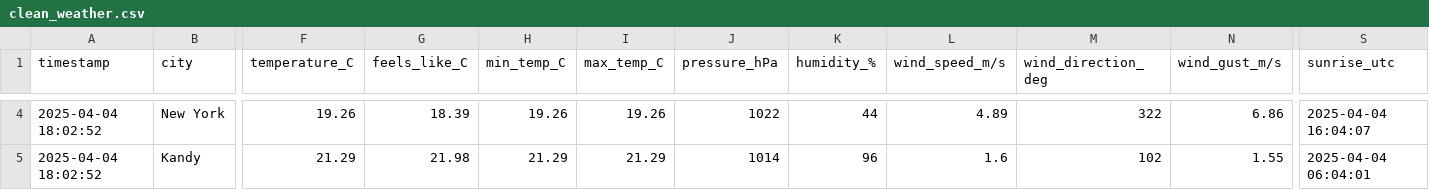
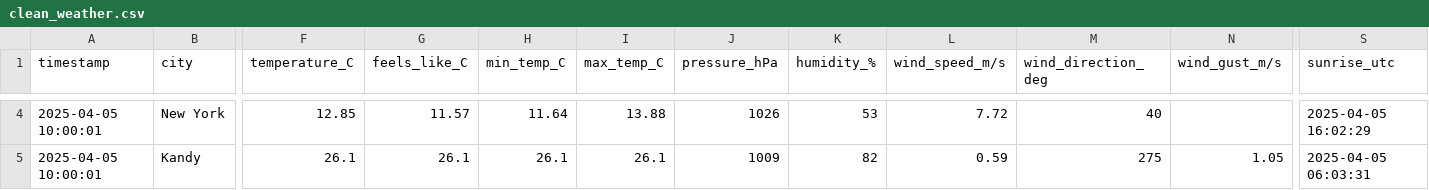
Before and after one commit to Ratheshan03/etl-snowflake-azure, a CSV file: data/clean_weather.csv, drawn as a sheet; only a part is shown, gaps mark what is left out; the diff covers the shown part only; the diff names each change by its address in the sheet, - before the commit and + after, or states it on an @@ line.

```diff
--- a/data/clean_weather.csv
+++ b/data/clean_weather.csv
-A4:A5 (timestamp): 2025-04-04 18:02:52
+A4:A5 (timestamp): 2025-04-05 10:00:01
-F4 (temperature_C): 19.26
+F4 (temperature_C): 12.85
-G4 (feels_like_C): 18.39
+G4 (feels_like_C): 11.57
-H4 (min_temp_C): 19.26
+H4 (min_temp_C): 11.64
-I4 (max_temp_C): 19.26
+I4 (max_temp_C): 13.88
-J4 (pressure_hPa): 1022
+J4 (pressure_hPa): 1026
-K4 (humidity_%): 44
+K4 (humidity_%): 53
-L4 (wind_speed_m/s): 4.89
+L4 (wind_speed_m/s): 7.72
-M4 (wind_direction_deg): 322
+M4 (wind_direction_deg): 40
-N4 (wind_gust_m/s): 6.86
+N4 (wind_gust_m/s): (empty)
-S4 (sunrise_utc): 2025-04-04 16:04:07
+S4 (sunrise_utc): 2025-04-05 16:02:29
-F5 (temperature_C): 21.29
+F5 (temperature_C): 26.1
-G5 (feels_like_C): 21.98
+G5 (feels_like_C): 26.1
-H5 (min_temp_C): 21.29
+H5 (min_temp_C): 26.1
-I5 (max_temp_C): 21.29
+I5 (max_temp_C): 26.1
-J5 (pressure_hPa): 1014
+J5 (pressure_hPa): 1009
-K5 (humidity_%): 96
+K5 (humidity_%): 82
-L5 (wind_speed_m/s): 1.6
+L5 (wind_speed_m/s): 0.59
-M5 (wind_direction_deg): 102
+M5 (wind_direction_deg): 275
-N5 (wind_gust_m/s): 1.55
+N5 (wind_gust_m/s): 1.05
-S5 (sunrise_utc): 2025-04-04 06:04:01
+S5 (sunrise_utc): 2025-04-05 06:03:31
```
Also changed, not shown: 49 edited cells elsewhere in this file, 5 other files.
